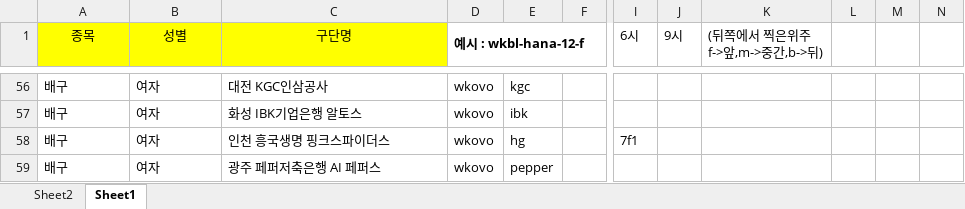
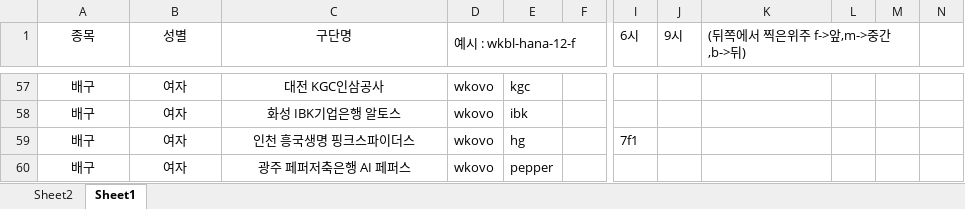
Before and after one commit to revten/final-project-sports-view-community, an Excel workbook: src/main/webapp/resources/fial_img/구장사진.xlsx, sheet Sheet1, drawn as a sheet; only a part is shown, gaps mark what is left out; values as stored, in another font and other column widths than the file's, no borders; addresses are those after the commit; the diff covers the shown part only; the diff names each change by its address in the sheet, - before the commit and + after, or states it on an @@ line.

```diff
--- a/src/main/webapp/resources/fial_img/구장사진.xlsx (sheet Sheet1)
+++ b/src/main/webapp/resources/fial_img/구장사진.xlsx (sheet Sheet1)
-A1:C1 fill: #FFFF00
+A1:C1 fill: none
-D1 bold: on
+D1 bold: off
+K1:M1 merged
-A57:C60 alignment: left
+A57:C60 alignment: center
```
Also changed, not shown: 1 added row, 17 edited cells and cell formats elsewhere in this sheet, 44 other files.
